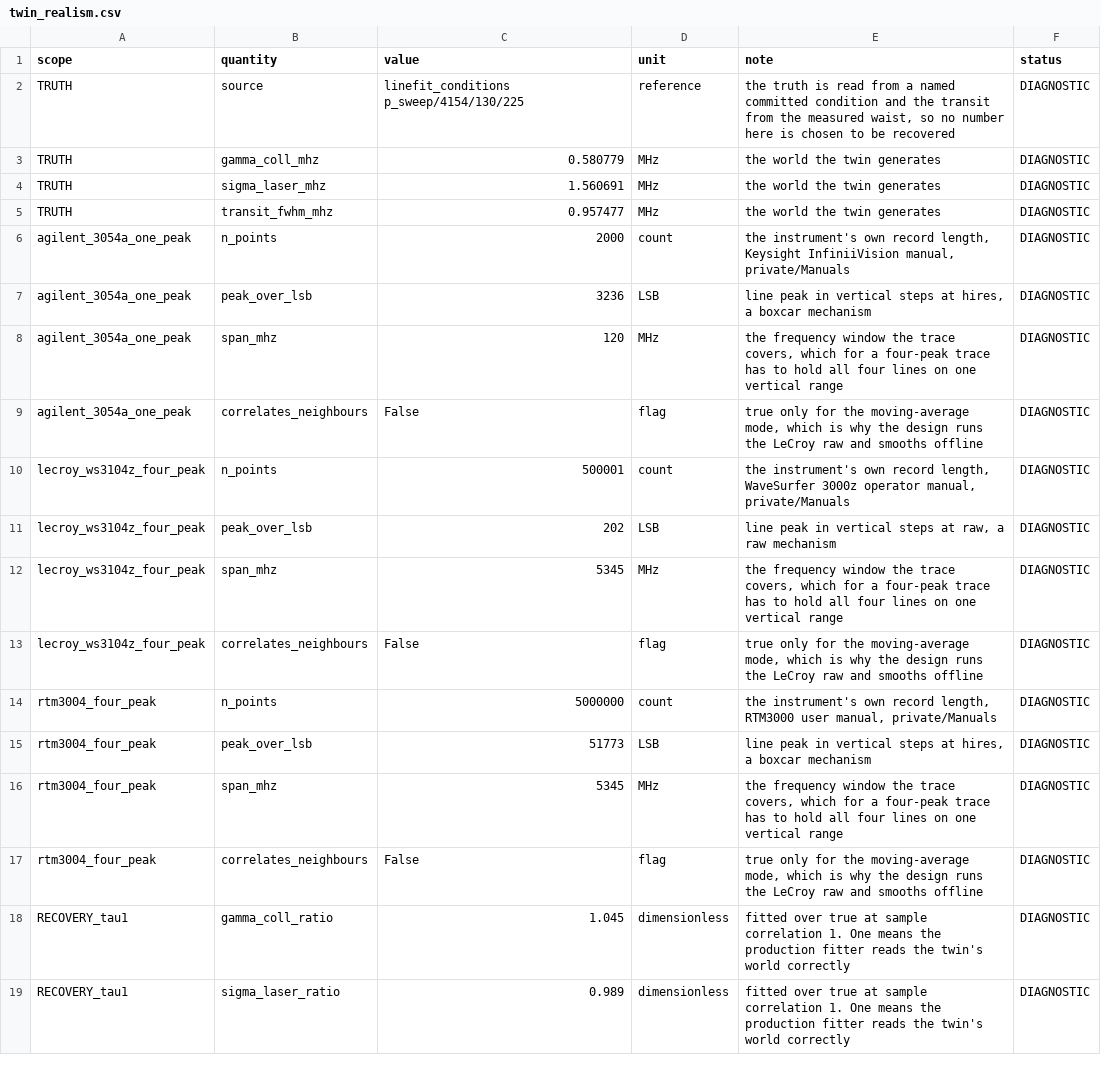
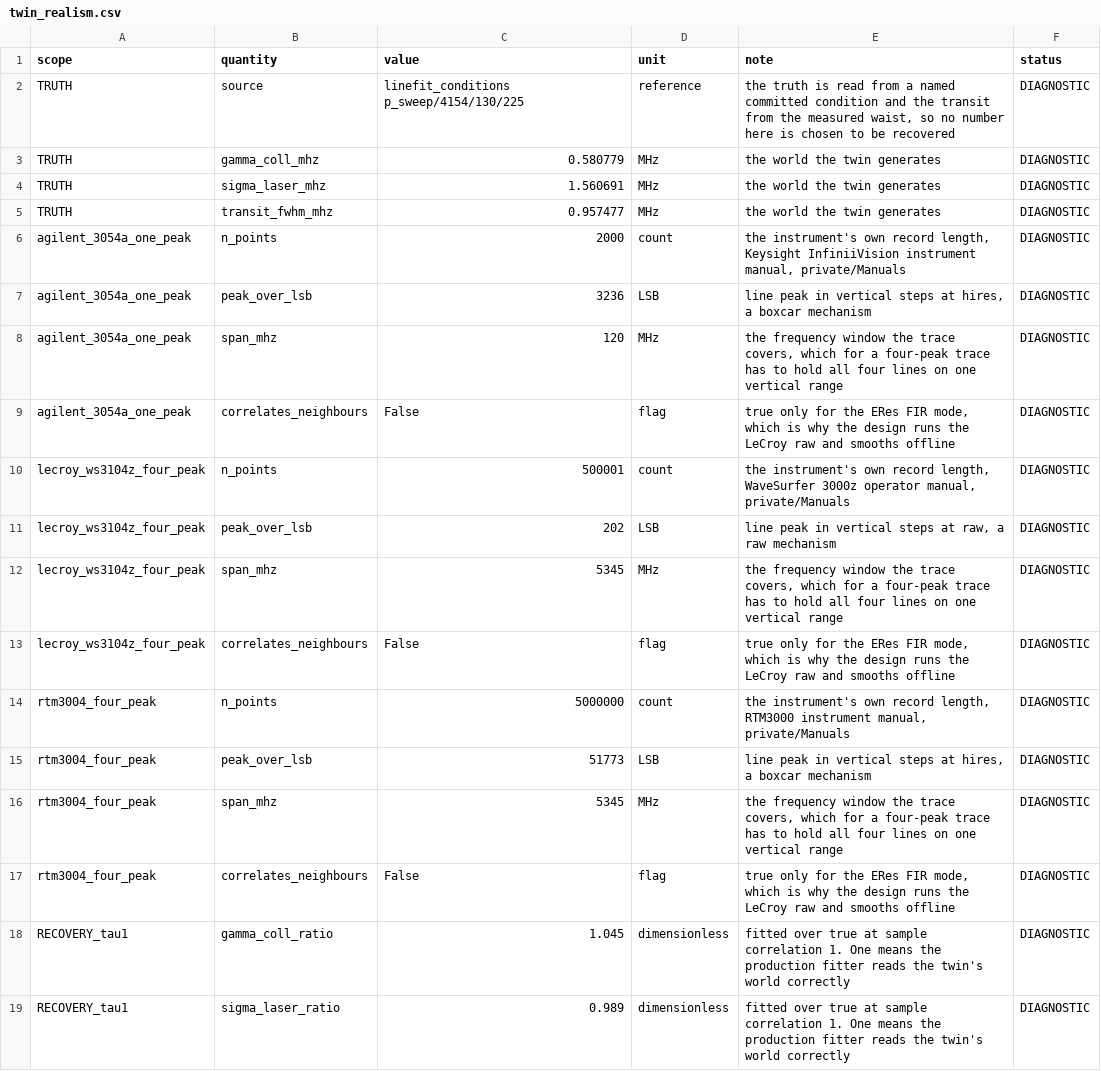
Before and after one commit to MichelangeloDondi/Rb-5S-6S-analysis, a CSV file: results/twin_realism.csv, drawn as a sheet; only a part is shown.

Commit message:
Port: the world builder in the forecast module, and the manual-checked scopes
The campaign world builder is one public path with the physics layers as
options, censused from live signatures into results/twin_term_census.csv,
and held to its pre-merge output by a reproduction test. The instruments
module was read against the held manuals: two transcriptions confirmed to
the page, the LeCroy ERes model corrected to the manual's own filter table
with a guard measuring the kernel against the printed numbers, and the
version metadata rejoined the newest released tag.

```diff
--- a/results/twin_realism.csv
+++ b/results/twin_realism.csv
@@ -5,6 +5,6 @@ TRUTH,sigma_laser_mhz,1.560691,MHz,the world the twin generates,DIAGNOSTIC
 TRUTH,transit_fwhm_mhz,0.957477,MHz,the world the twin generates,DIAGNOSTIC
-agilent_3054a_one_peak,n_points,2000,count,"the instrument's own record length, Keysight InfiniiVision manual, private/Manuals",DIAGNOSTIC
+agilent_3054a_one_peak,n_points,2000,count,"the instrument's own record length, Keysight InfiniiVision instrument manual, private/Manuals",DIAGNOSTIC
 agilent_3054a_one_peak,peak_over_lsb,3236,LSB,"line peak in vertical steps at hires, a boxcar mechanism",DIAGNOSTIC
 agilent_3054a_one_peak,span_mhz,120,MHz,"the frequency window the trace covers, which for a four-peak trace has to hold all four lines on one vertical range",DIAGNOSTIC
-agilent_3054a_one_peak,correlates_neighbours,False,flag,"true only for the moving-average mode, which is why the design runs the LeCroy raw and smooths offline",DIAGNOSTIC
+agilent_3054a_one_peak,correlates_neighbours,False,flag,"true only for the ERes FIR mode, which is why the design runs the LeCroy raw and smooths offline",DIAGNOSTIC
 lecroy_ws3104z_four_peak,n_points,500001,count,"the instrument's own record length, WaveSurfer 3000z operator manual, private/Manuals",DIAGNOSTIC
@@ -12,7 +12,7 @@ lecroy_ws3104z_four_peak,peak_over_lsb,202,LSB,"line peak in vertical steps at r
 lecroy_ws3104z_four_peak,span_mhz,5345,MHz,"the frequency window the trace covers, which for a four-peak trace has to hold all four lines on one vertical range",DIAGNOSTIC
-lecroy_ws3104z_four_peak,correlates_neighbours,False,flag,"true only for the moving-average mode, which is why the design runs the LeCroy raw and smooths offline",DIAGNOSTIC
-rtm3004_four_peak,n_points,5000000,count,"the instrument's own record length, RTM3000 user manual, private/Manuals",DIAGNOSTIC
+lecroy_ws3104z_four_peak,correlates_neighbours,False,flag,"true only for the ERes FIR mode, which is why the design runs the LeCroy raw and smooths offline",DIAGNOSTIC
+rtm3004_four_peak,n_points,5000000,count,"the instrument's own record length, RTM3000 instrument manual, private/Manuals",DIAGNOSTIC
 rtm3004_four_peak,peak_over_lsb,51773,LSB,"line peak in vertical steps at hires, a boxcar mechanism",DIAGNOSTIC
 rtm3004_four_peak,span_mhz,5345,MHz,"the frequency window the trace covers, which for a four-peak trace has to hold all four lines on one vertical range",DIAGNOSTIC
-rtm3004_four_peak,correlates_neighbours,False,flag,"true only for the moving-average mode, which is why the design runs the LeCroy raw and smooths offline",DIAGNOSTIC
+rtm3004_four_peak,correlates_neighbours,False,flag,"true only for the ERes FIR mode, which is why the design runs the LeCroy raw and smooths offline",DIAGNOSTIC
 RECOVERY_tau1,gamma_coll_ratio,1.045,dimensionless,fitted over true at sample correlation 1. One means the production fitter reads the twin's world correctly,DIAGNOSTIC
```
Also changed, not shown: 59 other files.
